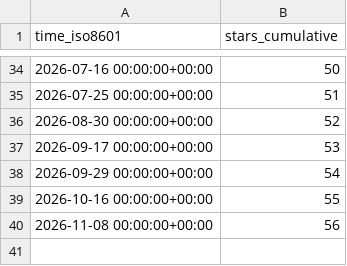
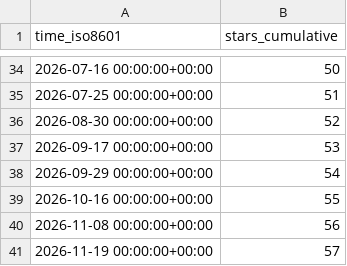
Before and after one commit to Suncuss/Suncuss-repo-stats, a CSV file: Suncuss/BirdNET-PiPy/ghrs-data/stargazers.csv, drawn as a sheet; only a part is shown, gaps mark what is left out; the diff names each change by its address in the sheet, - before the commit and + after, or states it on an @@ line.

```diff
--- a/Suncuss/BirdNET-PiPy/ghrs-data/stargazers.csv
+++ b/Suncuss/BirdNET-PiPy/ghrs-data/stargazers.csv
+row 41: 2026-11-19 00:00:00+00:00 | 57
```
